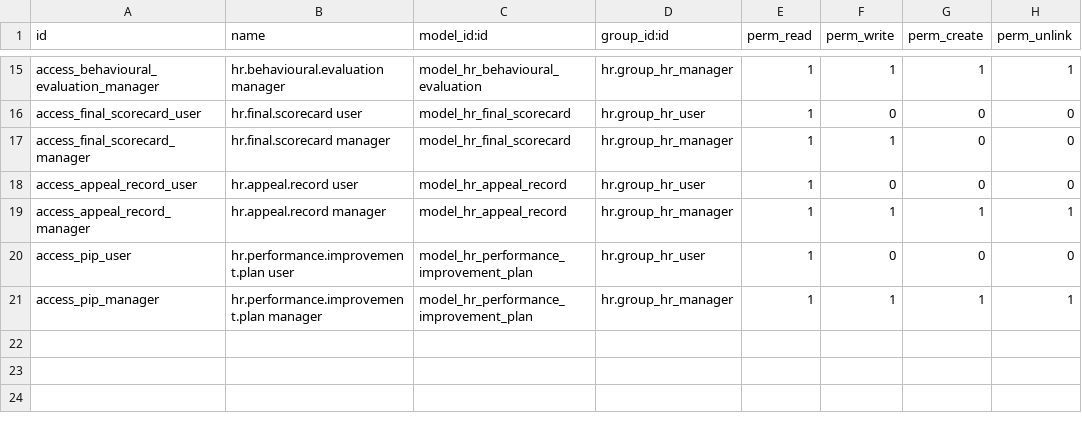
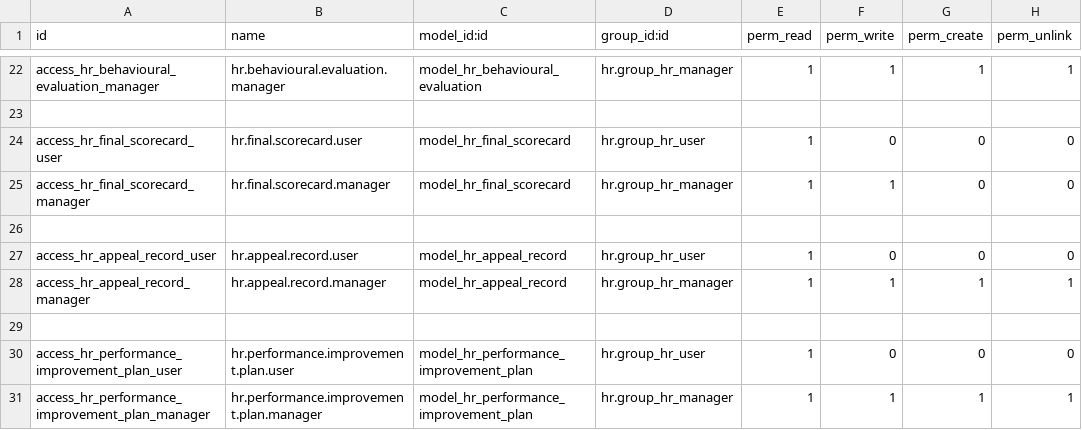
Before and after one commit to joyceomadev-gif/tfarm, a CSV file: hr_performance_management/security/ir.model.access.csv, drawn as a sheet; only a part is shown, gaps mark what is left out; addresses are those after the commit; the diff covers the shown part only; the diff names each change by its address in the sheet, - before the commit and + after, or states it on an @@ line.

```diff
--- a/hr_performance_management/security/ir.model.access.csv
+++ b/hr_performance_management/security/ir.model.access.csv
-A22 (id): access_behavioural_evaluation_manager
+A22 (id): access_hr_behavioural_evaluation_manager
-B22 (name): hr.behavioural.evaluation manager
+B22 (name): hr.behavioural.evaluation.manager
+row 23: (empty)
-A24 (id): access_final_scorecard_user
+A24 (id): access_hr_final_scorecard_user
-B24 (name): hr.final.scorecard user
+B24 (name): hr.final.scorecard.user
-A25 (id): access_final_scorecard_manager
+A25 (id): access_hr_final_scorecard_manager
-B25 (name): hr.final.scorecard manager
+B25 (name): hr.final.scorecard.manager
+row 26: (empty)
-A27 (id): access_appeal_record_user
+A27 (id): access_hr_appeal_record_user
-B27 (name): hr.appeal.record user
+B27 (name): hr.appeal.record.user
-A28 (id): access_appeal_record_manager
+A28 (id): access_hr_appeal_record_manager
-B28 (name): hr.appeal.record manager
+B28 (name): hr.appeal.record.manager
+row 29: (empty)
-A30 (id): access_pip_user
+A30 (id): access_hr_performance_improvement_plan_user
-B30 (name): hr.performance.improvement.plan user
+B30 (name): hr.performance.improvement.plan.user
-A31 (id): access_pip_manager
+A31 (id): access_hr_performance_improvement_plan_manager
-B31 (name): hr.performance.improvement.plan manager
+B31 (name): hr.performance.improvement.plan.manager
```
Also changed, not shown: 7 added rows and 24 edited cells elsewhere in this file.
